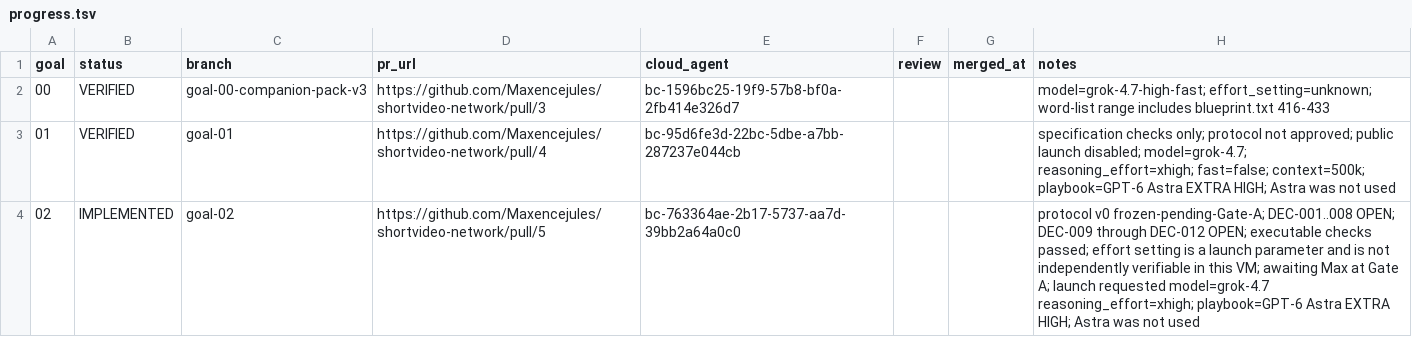
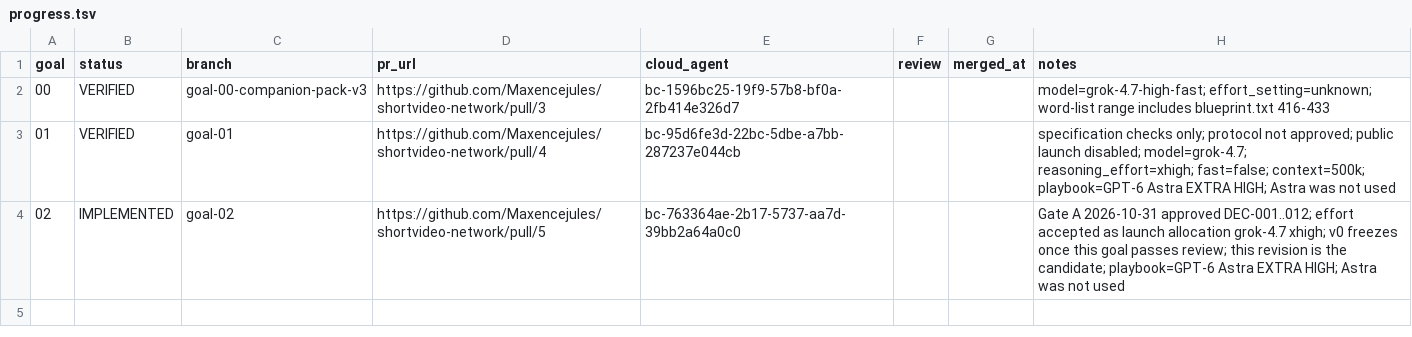
Before and after one commit to Maxencejules/shortvideo-network, a TSV file: docs/progress.tsv, drawn as a sheet.

Commit message:
goal 02: record Gate A and apply the approved decisions
Admit, disable, and force-withdraw are council-only. REJECTED comes from the observation digest. The hashed validator check does not read liveness, and two changes to the same node or key at one activation point are rejected.

Tested-tree: ad79a9f6535bd9e9469bb130ce868b0cb368afd5

```diff
--- a/docs/progress.tsv
+++ b/docs/progress.tsv
@@ -3,2 +3,2 @@ goal	status	branch	pr_url	cloud_agent	review	merged_at	notes
 01	VERIFIED	goal-01	https://github.com/Maxencejules/shortvideo-network/pull/4	bc-95d6fe3d-22bc-5dbe-a7bb-287237e044cb			specification checks only; protocol not approved; public launch disabled; model=grok-4.7; reasoning_effort=xhigh; fast=false; context=500k; playbook=GPT-6 Astra EXTRA HIGH; Astra was not used
-02	IMPLEMENTED	goal-02	https://github.com/Maxencejules/shortvideo-network/pull/5	bc-763364ae-2b17-5737-aa7d-39bb2a64a0c0			protocol v0 frozen-pending-Gate-A; DEC-001..008 OPEN; DEC-009 through DEC-012 OPEN; executable checks passed; effort setting is a launch parameter and is not independently verifiable in this VM; awaiting Max at Gate A; launch requested model=grok-4.7 reasoning_effort=xhigh; playbook=GPT-6 Astra EXTRA HIGH; Astra was not used
+02	IMPLEMENTED	goal-02	https://github.com/Maxencejules/shortvideo-network/pull/5	bc-763364ae-2b17-5737-aa7d-39bb2a64a0c0			Gate A 2026-10-31 approved DEC-001..012; effort accepted as launch allocation grok-4.7 xhigh; v0 freezes once this goal passes review; this revision is the candidate; playbook=GPT-6 Astra EXTRA HIGH; Astra was not used
```
Also changed, not shown: 37 other files.
